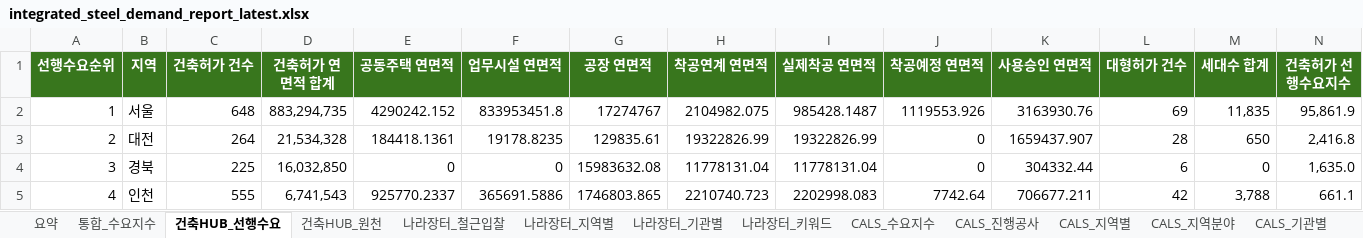
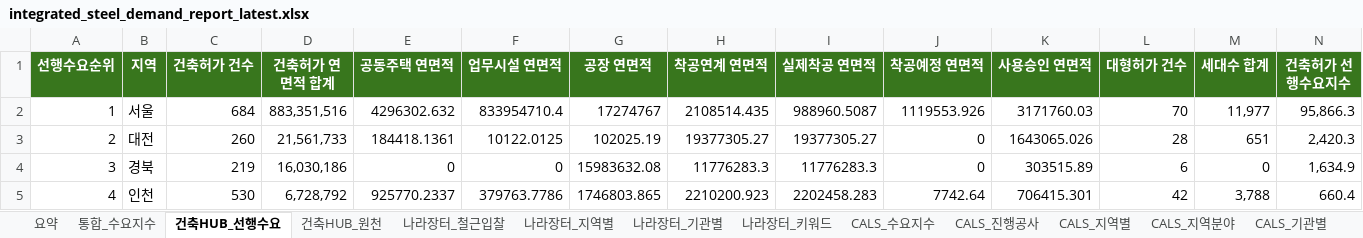
Before and after one commit to Ronaldooh123/steel-demand-report, an Excel workbook: data/processed/integrated_steel_demand_report_latest.xlsx, sheet 건축HUB_선행수요, drawn as a sheet; only a part is shown; values as stored, in another font and other column widths than the file's, no borders; the diff covers the shown part only; the diff names each change by its address in the sheet, - before the commit and + after, or states it on an @@ line.

```diff
--- a/data/processed/integrated_steel_demand_report_latest.xlsx (sheet 건축HUB_선행수요)
+++ b/data/processed/integrated_steel_demand_report_latest.xlsx (sheet 건축HUB_선행수요)
-C2 (건축허가 건수): 648
+C2 (건축허가 건수): 684
-D2 (건축허가 연면적 합계): 883,294,735
+D2 (건축허가 연면적 합계): 883,351,516
-E2 (공동주택 연면적): 4290242.152
+E2 (공동주택 연면적): 4296302.632
-F2 (업무시설 연면적): 833953451.8
+F2 (업무시설 연면적): 833954710.4
-H2 (착공연계 연면적): 2104982.075
+H2 (착공연계 연면적): 2108514.435
-I2 (실제착공 연면적): 985428.1487
+I2 (실제착공 연면적): 988960.5087
-K2 (사용승인 연면적): 3163930.76
+K2 (사용승인 연면적): 3171760.03
-L2 (대형허가 건수): 69
+L2 (대형허가 건수): 70
-M2 (세대수 합계): 11,835
+M2 (세대수 합계): 11,977
-N2 (건축허가 선행수요지수): 95,861.9
+N2 (건축허가 선행수요지수): 95,866.3
-C3 (건축허가 건수): 264
+C3 (건축허가 건수): 260
-D3 (건축허가 연면적 합계): 21,534,328
+D3 (건축허가 연면적 합계): 21,561,733
-F3 (업무시설 연면적): 19178.8235
+F3 (업무시설 연면적): 10122.0125
-G3 (공장 연면적): 129835.61
+G3 (공장 연면적): 102025.19
-H3 (착공연계 연면적): 19322826.99
+H3 (착공연계 연면적): 19377305.27
-I3 (실제착공 연면적): 19322826.99
+I3 (실제착공 연면적): 19377305.27
-K3 (사용승인 연면적): 1659437.907
+K3 (사용승인 연면적): 1643065.026
-M3 (세대수 합계): 650
+M3 (세대수 합계): 651
-N3 (건축허가 선행수요지수): 2,416.8
+N3 (건축허가 선행수요지수): 2,420.3
-C4 (건축허가 건수): 225
+C4 (건축허가 건수): 219
-D4 (건축허가 연면적 합계): 16,032,850
+D4 (건축허가 연면적 합계): 16,030,186
-H4 (착공연계 연면적): 11778131.04
+H4 (착공연계 연면적): 11776283.3
-I4 (실제착공 연면적): 11778131.04
+I4 (실제착공 연면적): 11776283.3
-K4 (사용승인 연면적): 304332.44
+K4 (사용승인 연면적): 303515.89
-N4 (건축허가 선행수요지수): 1,635.0
+N4 (건축허가 선행수요지수): 1,634.9
-C5 (건축허가 건수): 555
+C5 (건축허가 건수): 530
-D5 (건축허가 연면적 합계): 6,741,543
+D5 (건축허가 연면적 합계): 6,728,792
-F5 (업무시설 연면적): 365691.5886
+F5 (업무시설 연면적): 379763.7786
-H5 (착공연계 연면적): 2210740.723
+H5 (착공연계 연면적): 2210200.923
-I5 (실제착공 연면적): 2202998.083
+I5 (실제착공 연면적): 2202458.283
-K5 (사용승인 연면적): 706677.211
+K5 (사용승인 연면적): 706415.301
-N5 (건축허가 선행수요지수): 661.1
+N5 (건축허가 선행수요지수): 660.4
```
Also changed, not shown: 1 added row, 1 removed row and 75 edited cells elsewhere in this sheet, sheet 건축HUB_원천, sheet 통합_수요지수, sheet 요약.
